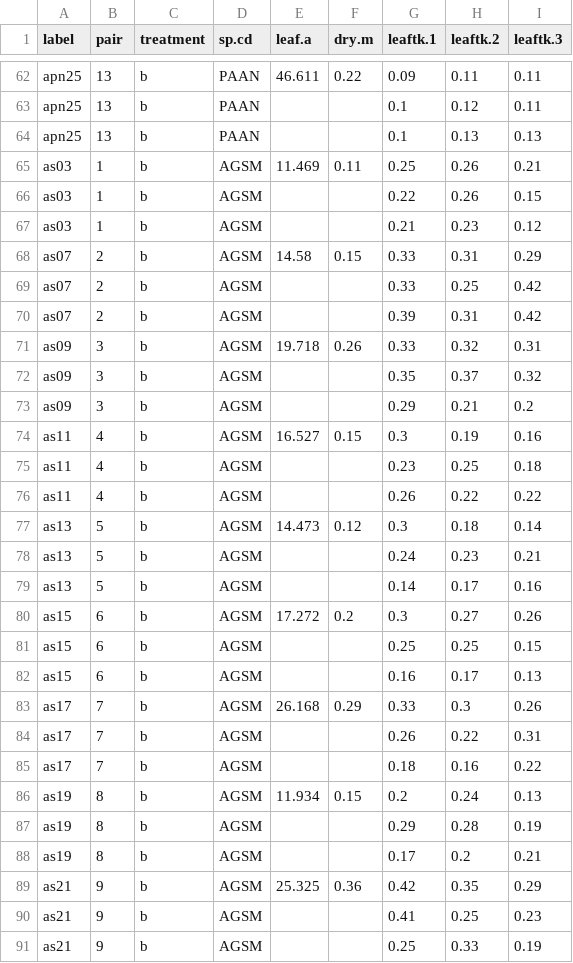
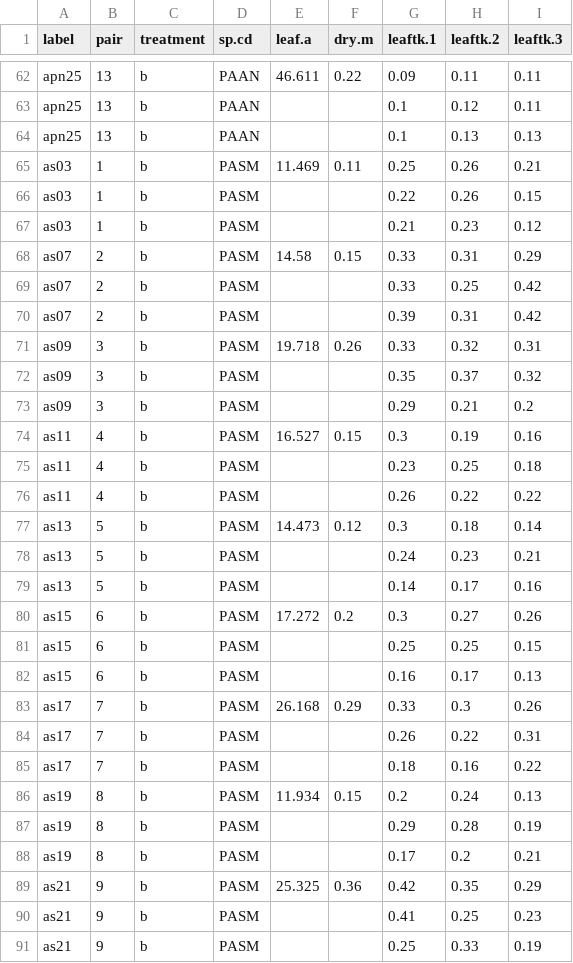
Before and after one commit to XiulinGao/Grass-Flammability, a CSV file: data/2016-leaf-traits.csv, drawn as a sheet; only a part is shown, gaps mark what is left out; the diff covers the shown part only.

```diff
--- a/data/2016-leaf-traits.csv
+++ b/data/2016-leaf-traits.csv
@@ -64,28 +64,28 @@ apn25,13,b,PAAN,,,0.1,0.12,0.11
 apn25,13,b,PAAN,,,0.1,0.13,0.13
-as03,1,b,AGSM,11.469,0.11,0.25,0.26,0.21
-as03,1,b,AGSM,,,0.22,0.26,0.15
-as03,1,b,AGSM,,,0.21,0.23,0.12
-as07,2,b,AGSM,14.58,0.15,0.33,0.31,0.29
-as07,2,b,AGSM,,,0.33,0.25,0.42
-as07,2,b,AGSM,,,0.39,0.31,0.42
-as09,3,b,AGSM,19.718,0.26,0.33,0.32,0.31
-as09,3,b,AGSM,,,0.35,0.37,0.32
-as09,3,b,AGSM,,,0.29,0.21,0.2
-as11,4,b,AGSM,16.527,0.15,0.3,0.19,0.16
-as11,4,b,AGSM,,,0.23,0.25,0.18
-as11,4,b,AGSM,,,0.26,0.22,0.22
-as13,5,b,AGSM,14.473,0.12,0.3,0.18,0.14
-as13,5,b,AGSM,,,0.24,0.23,0.21
-as13,5,b,AGSM,,,0.14,0.17,0.16
-as15,6,b,AGSM,17.272,0.2,0.3,0.27,0.26
-as15,6,b,AGSM,,,0.25,0.25,0.15
-as15,6,b,AGSM,,,0.16,0.17,0.13
-as17,7,b,AGSM,26.168,0.29,0.33,0.3,0.26
-as17,7,b,AGSM,,,0.26,0.22,0.31
-as17,7,b,AGSM,,,0.18,0.16,0.22
-as19,8,b,AGSM,11.934,0.15,0.2,0.24,0.13
-as19,8,b,AGSM,,,0.29,0.28,0.19
-as19,8,b,AGSM,,,0.17,0.2,0.21
-as21,9,b,AGSM,25.325,0.36,0.42,0.35,0.29
-as21,9,b,AGSM,,,0.41,0.25,0.23
-as21,9,b,AGSM,,,0.25,0.33,0.19
+as03,1,b,PASM,11.469,0.11,0.25,0.26,0.21
+as03,1,b,PASM,,,0.22,0.26,0.15
+as03,1,b,PASM,,,0.21,0.23,0.12
+as07,2,b,PASM,14.58,0.15,0.33,0.31,0.29
+as07,2,b,PASM,,,0.33,0.25,0.42
+as07,2,b,PASM,,,0.39,0.31,0.42
+as09,3,b,PASM,19.718,0.26,0.33,0.32,0.31
+as09,3,b,PASM,,,0.35,0.37,0.32
+as09,3,b,PASM,,,0.29,0.21,0.2
+as11,4,b,PASM,16.527,0.15,0.3,0.19,0.16
+as11,4,b,PASM,,,0.23,0.25,0.18
+as11,4,b,PASM,,,0.26,0.22,0.22
+as13,5,b,PASM,14.473,0.12,0.3,0.18,0.14
+as13,5,b,PASM,,,0.24,0.23,0.21
+as13,5,b,PASM,,,0.14,0.17,0.16
+as15,6,b,PASM,17.272,0.2,0.3,0.27,0.26
+as15,6,b,PASM,,,0.25,0.25,0.15
+as15,6,b,PASM,,,0.16,0.17,0.13
+as17,7,b,PASM,26.168,0.29,0.33,0.3,0.26
+as17,7,b,PASM,,,0.26,0.22,0.31
+as17,7,b,PASM,,,0.18,0.16,0.22
+as19,8,b,PASM,11.934,0.15,0.2,0.24,0.13
+as19,8,b,PASM,,,0.29,0.28,0.19
+as19,8,b,PASM,,,0.17,0.2,0.21
+as21,9,b,PASM,25.325,0.36,0.42,0.35,0.29
+as21,9,b,PASM,,,0.41,0.25,0.23
+as21,9,b,PASM,,,0.25,0.33,0.19
```
Also changed, not shown: 156 edited cells elsewhere in this file, data/2016-burns.csv, data/2016-canopy-fmc.csv.
